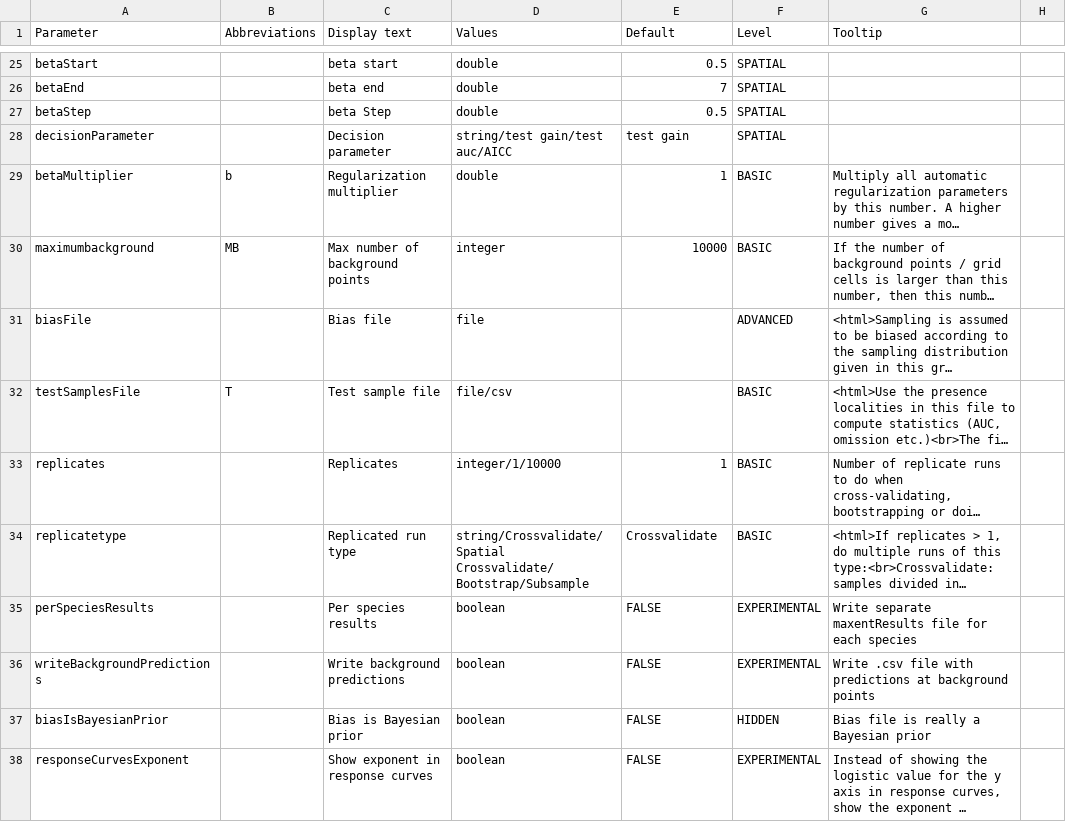
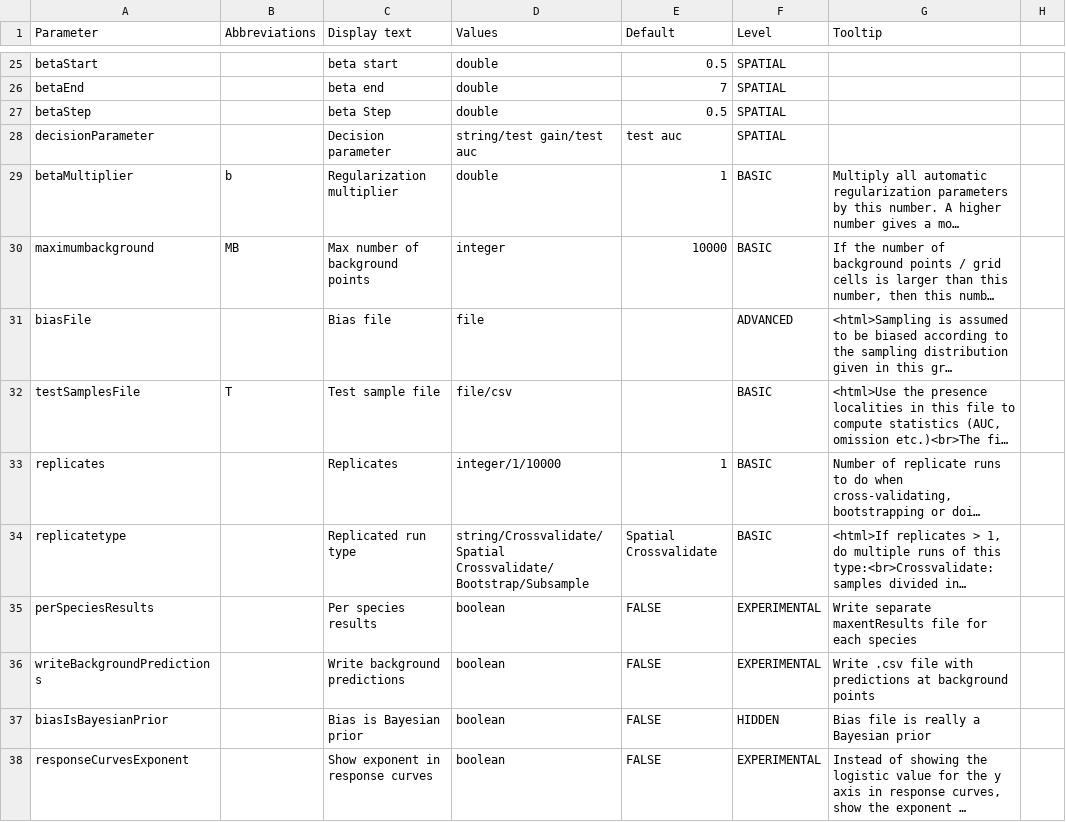
Before and after one commit to envima/spatialMaxent, a CSV file: src/density/parameters.csv, drawn as a sheet; only a part is shown, gaps mark what is left out; long unchanged cells end in …; the diff names each change by its address in the sheet, - before the commit and + after, or states it on an @@ line.

```diff
--- a/src/density/parameters.csv
+++ b/src/density/parameters.csv
-D28 (Values): string/test gain/test auc/AICC
+D28 (Values): string/test gain/test auc
-E28 (Default): test gain
+E28 (Default): test auc
-E34 (Default): Crossvalidate
+E34 (Default): Spatial Crossvalidate
```
Also changed, not shown: 2 other files.
